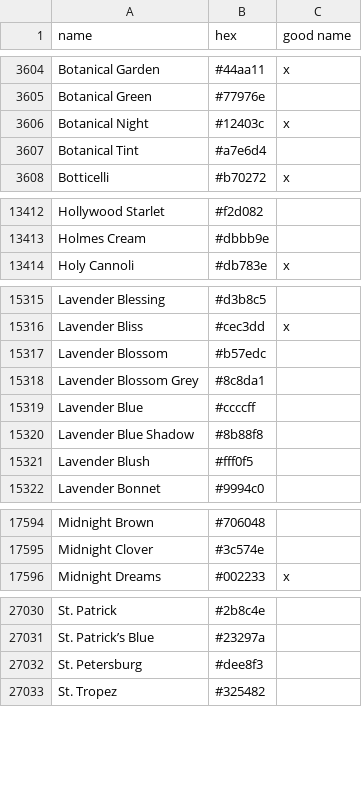
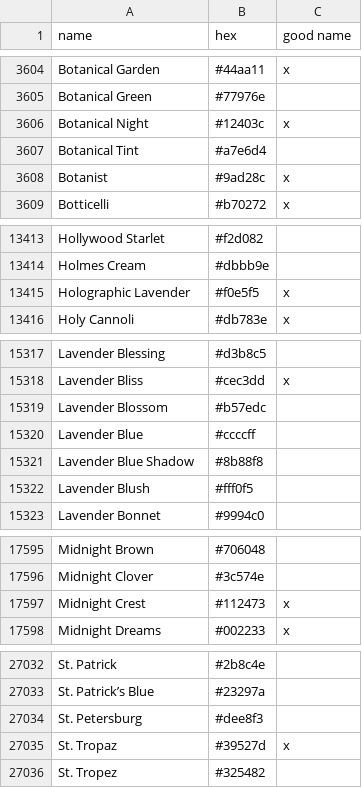
Before and after one commit to meodai/color-names, a CSV file: src/colornames.csv, drawn as a sheet; only a part is shown, gaps mark what is left out.

Commit message:
feat(colors): add new own creations

```diff
--- a/src/colornames.csv
+++ b/src/colornames.csv
@@ -3607,2 +3607,3 @@ Botanical Night,#12403c,x
 Botanical Tint,#a7e6d4,
+Botanist,#9ad28c,x
 Botticelli,#b70272,x
@@ -13413,2 +13414,3 @@ Hollywood Starlet,#f2d082,
 Holmes Cream,#dbbb9e,
+Holographic Lavender,#f0e5f5,x
 Holy Cannoli,#db783e,x
@@ -15317,3 +15319,2 @@ Lavender Bliss,#cec3dd,x
 Lavender Blossom,#b57edc,
-Lavender Blossom Grey,#8c8da1,
 Lavender Blue,#ccccff,
@@ -17595,2 +17596,3 @@ Midnight Brown,#706048,
 Midnight Clover,#3c574e,
+Midnight Crest,#112473,x
 Midnight Dreams,#002233,x
@@ -27032,2 +27034,3 @@ St. Patrick’s Blue,#23297a,
 St. Petersburg,#dee8f3,
+St. Tropaz,#39527d,x
 St. Tropez,#325482,
```
